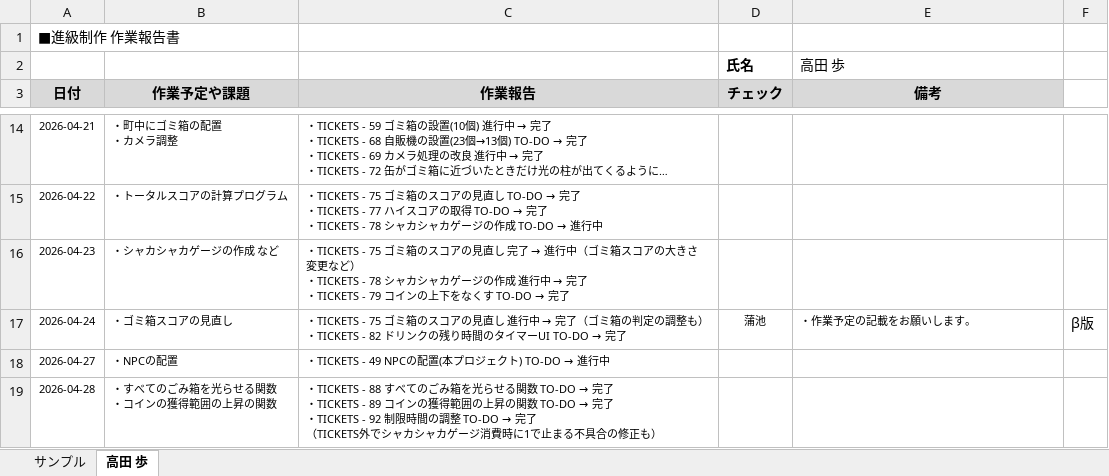
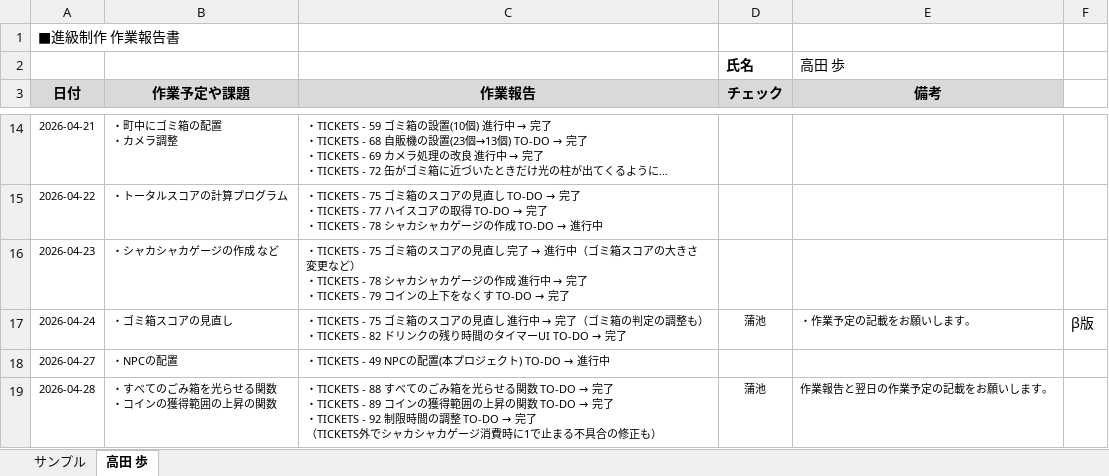
Before and after one commit to MasayaKAMACHI-o-hara/assignment2-uic-tickets, an Excel workbook: Reports/07_Takada_Ayumi_作業報告.xlsx, sheet 高田 歩, drawn as a sheet; only a part is shown, gaps mark what is left out; long unchanged cells end in …; values as stored, in another font and other column widths than the file's, no borders; the diff names each change by its address in the sheet, - before the commit and + after, or states it on an @@ line.

Commit message:
Update 07_Takada_Ayumi_作業報告.xlsx
報告を確認しコメントを記載しました。

```diff
--- a/Reports/07_Takada_Ayumi_作業報告.xlsx (sheet 高田 歩)
+++ b/Reports/07_Takada_Ayumi_作業報告.xlsx (sheet 高田 歩)
-D19 (チェック): (empty)
+D19 (チェック): 蒲池
-E19 (備考): (empty)
+E19 (備考): 作業報告と翌日の作業予定の記載をお願いします。
```
